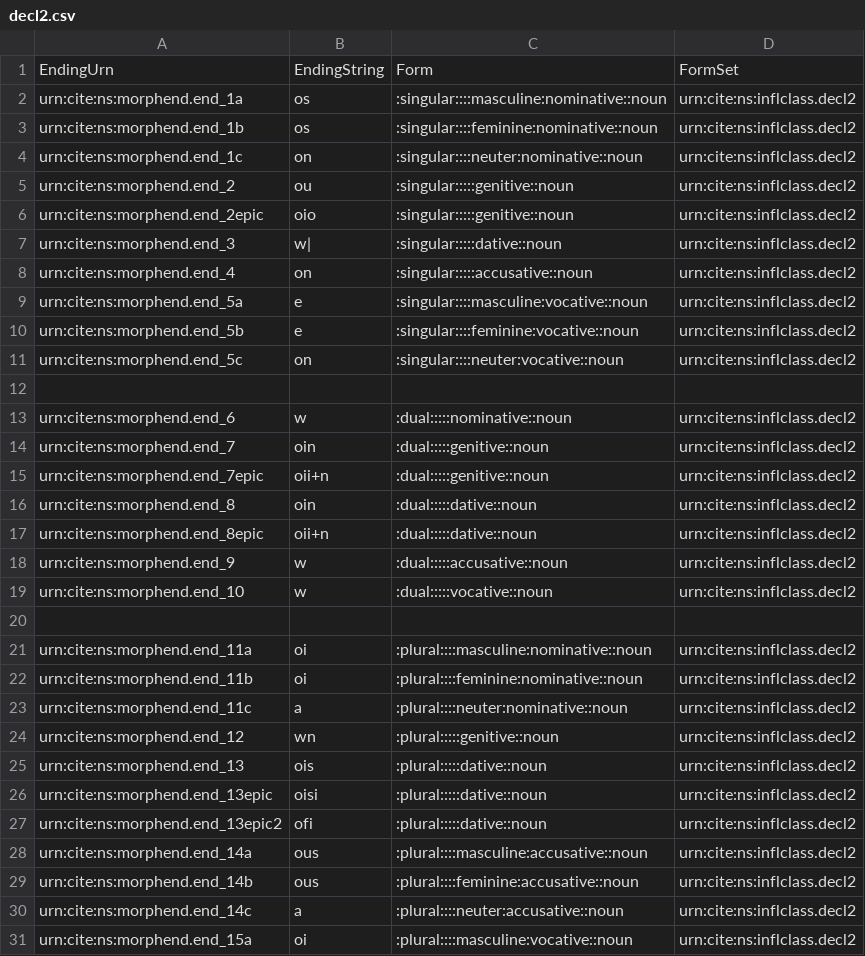
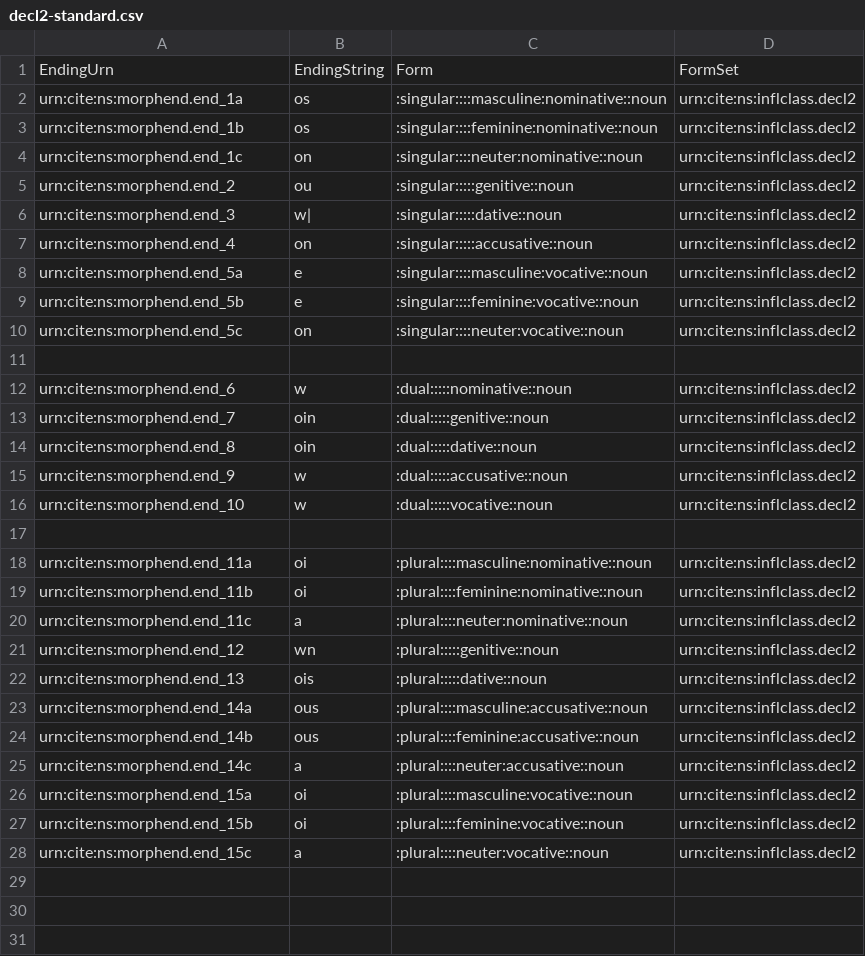
Before and after one commit to neelsmith/greeklang, a CSV file: data/nounendsrc/decl2-standard.csv (was data/nounendsrc/decl2.csv), drawn as a sheet; only a part is shown; the shorter side is filled out with more unchanged rows; the diff names each change by its address in the sheet, - before the commit and + after, or states it on an @@ line.

```diff
--- a/data/nounendsrc/decl2.csv
+++ b/data/nounendsrc/decl2-standard.csv
-row 6: urn:cite:ns:morphend.end_2epic | oio | :singular:::::genitive::noun | urn:cite:ns:inflclass.decl2
-row 15: urn:cite:ns:morphend.end_7epic | oii+n | :dual:::::genitive::noun | urn:cite:ns:inflclass.decl2
-row 17: urn:cite:ns:morphend.end_8epic | oii+n | :dual:::::dative::noun | urn:cite:ns:inflclass.decl2
-row 26: urn:cite:ns:morphend.end_13epic | oisi | :plural:::::dative::noun | urn:cite:ns:inflclass.decl2
-row 27: urn:cite:ns:morphend.end_13epic2 | ofi | :plural:::::dative::noun | urn:cite:ns:inflclass.decl2
```
Also changed, not shown: 1 other file.
